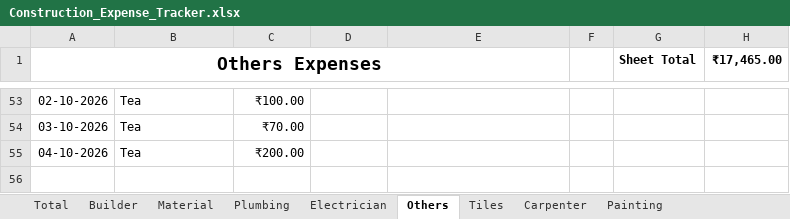
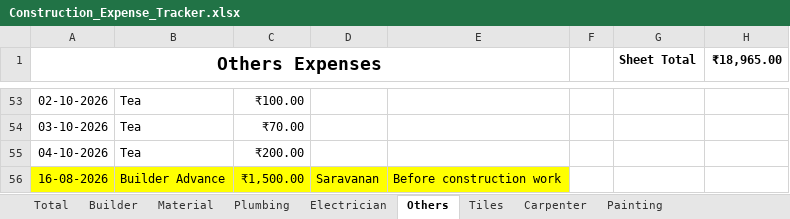
Before and after one commit to Karthik-SS132/File_packages, an Excel workbook: Construction_Expense_Tracker.xlsx, sheet Others, drawn as a sheet; only a part is shown, gaps mark what is left out; values as stored, in another font and other column widths than the file's, no borders; table styles not drawn; the diff names each change by its address in the sheet, - before the commit and + after, or states it on an @@ line.

Commit message:
Update Construction_Expense_Tracker.xlsx

```diff
--- a/Construction_Expense_Tracker.xlsx (sheet Others)
+++ b/Construction_Expense_Tracker.xlsx (sheet Others)
-H1: ₹17,465.00
+H1: ₹18,965.00
+row 56: 16-08-2026 | Builder Advance | ₹1,500.00 | Saravanan | Before construction work
```
Also changed, not shown: sheet Builder, sheet Total.
